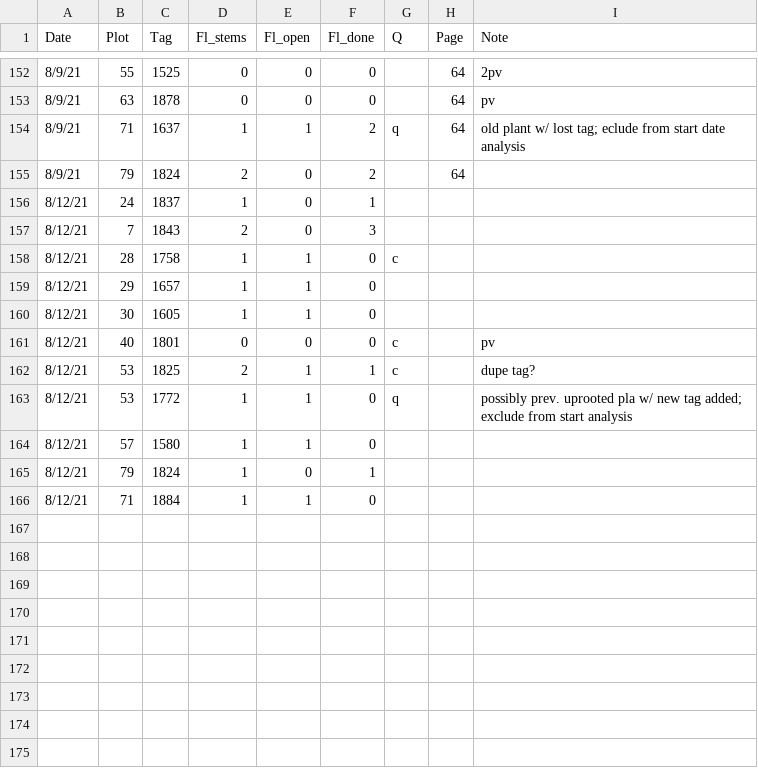
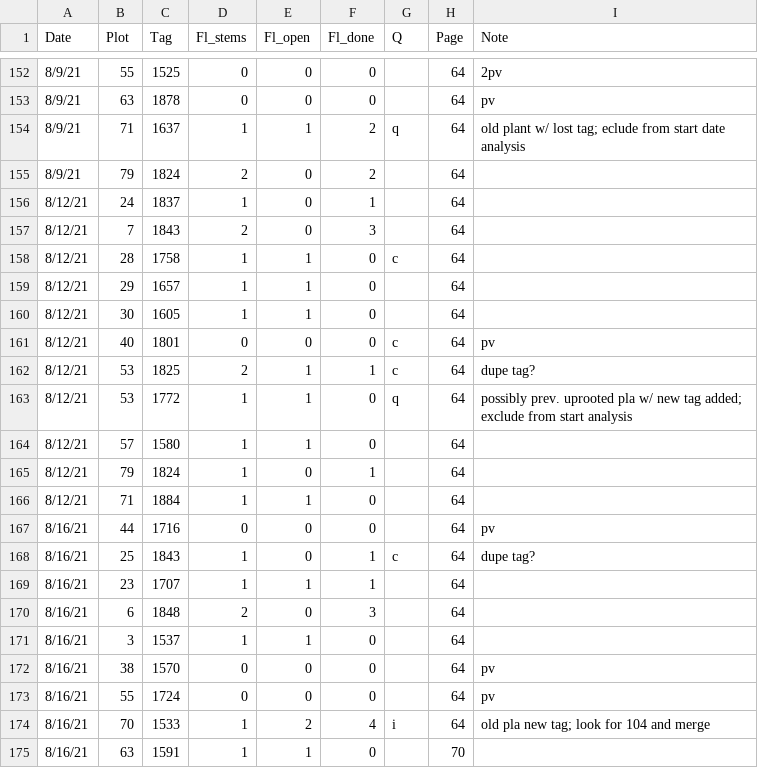
Before and after one commit to melbourne-lab/canopy_flowering, a CSV file: data/raw_data/data_2021/Campanula_newplants_2021.csv, drawn as a sheet; only a part is shown, gaps mark what is left out.

```diff
--- a/data/raw_data/data_2021/Campanula_newplants_2021.csv
+++ b/data/raw_data/data_2021/Campanula_newplants_2021.csv
@@ -155,12 +155,21 @@
 8/9/21,79,1824,2,0,2,,64,
-8/12/21,24,1837,1,0,1,,,
-8/12/21,7,1843,2,0,3,,,
-8/12/21,28,1758,1,1,0,c,,
-8/12/21,29,1657,1,1,0,,,
-8/12/21,30,1605,1,1,0,,,
-8/12/21,40,1801,0,0,0,c,,pv
-8/12/21,53,1825,2,1,1,c,,dupe tag?
-8/12/21,53,1772,1,1,0,q,,possibly prev. uprooted pla w/ new tag added; exclude from start analysis
-8/12/21,57,1580,1,1,0,,,
-8/12/21,79,1824,1,0,1,,,
-8/12/21,71,1884,1,1,0,,,
+8/12/21,24,1837,1,0,1,,64,
+8/12/21,7,1843,2,0,3,,64,
+8/12/21,28,1758,1,1,0,c,64,
+8/12/21,29,1657,1,1,0,,64,
+8/12/21,30,1605,1,1,0,,64,
+8/12/21,40,1801,0,0,0,c,64,pv
+8/12/21,53,1825,2,1,1,c,64,dupe tag?
+8/12/21,53,1772,1,1,0,q,64,possibly prev. uprooted pla w/ new tag added; exclude from start analysis
+8/12/21,57,1580,1,1,0,,64,
+8/12/21,79,1824,1,0,1,,64,
+8/12/21,71,1884,1,1,0,,64,
+8/16/21,44,1716,0,0,0,,64,pv
+8/16/21,25,1843,1,0,1,c,64,dupe tag?
+8/16/21,23,1707,1,1,1,,64,
+8/16/21,6,1848,2,0,3,,64,
+8/16/21,3,1537,1,1,0,,64,
+8/16/21,38,1570,0,0,0,,64,pv
+8/16/21,55,1724,0,0,0,,64,pv
+8/16/21,70,1533,1,2,4,i,64,old pla new tag; look for 104 and merge
+8/16/21,63,1591,1,1,0,,70,
```
Also changed, not shown: data/raw_data/data_2021/campa_entry_16-08-21.csv.
